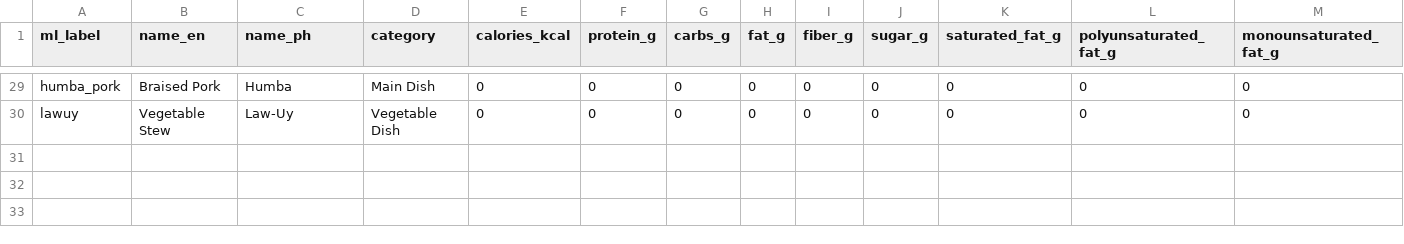
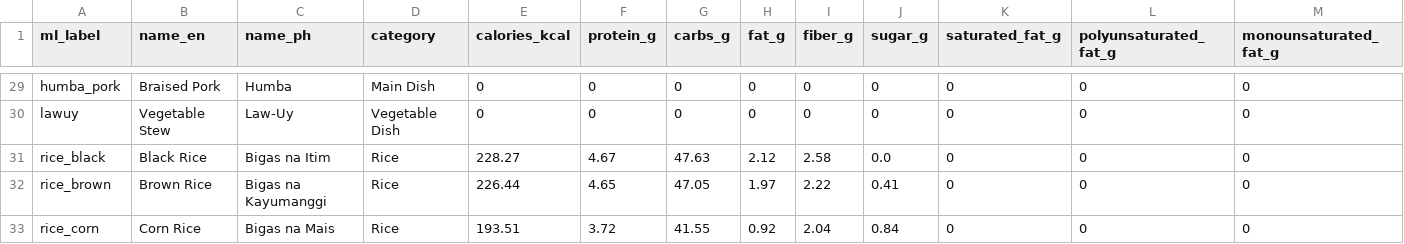
Before and after one commit to Haeyzz3/CalorieKoMobileApplication, a CSV file: app/src/main/assets/dish_labels_and_values.csv, drawn as a sheet; only a part is shown, gaps mark what is left out; rows hold the shown columns only; the diff names each change by its address in the sheet, - before the commit and + after, or states it on an @@ line.

Commit message:
Add 3 new dishes
Add Corn Rice, Brown Rice, and Black Rice.

```diff
--- a/app/src/main/assets/dish_labels_and_values.csv
+++ b/app/src/main/assets/dish_labels_and_values.csv
+row 31: rice_black | Black Rice | Bigas na Itim | Rice | 228.27 | 4.67 | 47.63 | 2.12 | 2.58 | 0.0 | 0 | 0 | 0
+row 32: rice_brown | Brown Rice | Bigas na Kayumanggi | Rice | 226.44 | 4.65 | 47.05 | 1.97 | 2.22 | 0.41 | 0 | 0 | 0
+row 33: rice_corn | Corn Rice | Bigas na Mais | Rice | 193.51 | 3.72 | 41.55 | 0.92 | 2.04 | 0.84 | 0 | 0 | 0
```
Also changed, not shown: app/src/main/assets/dish_ingredients.csv, 8 other files.
